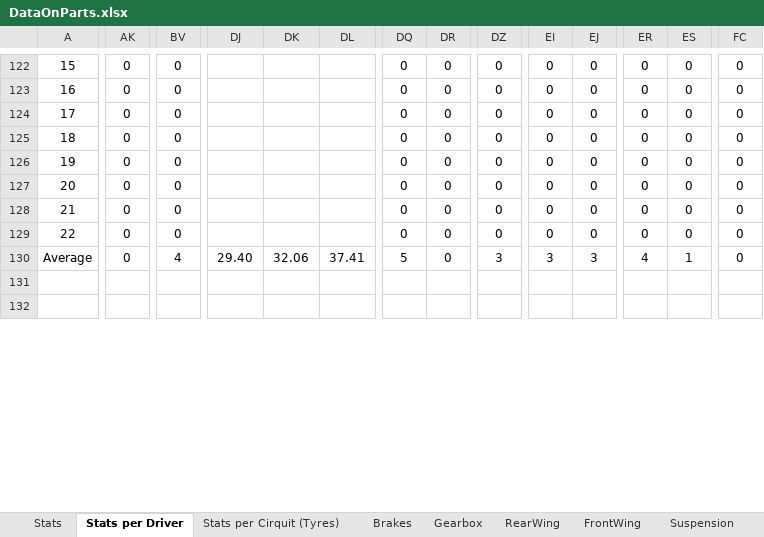
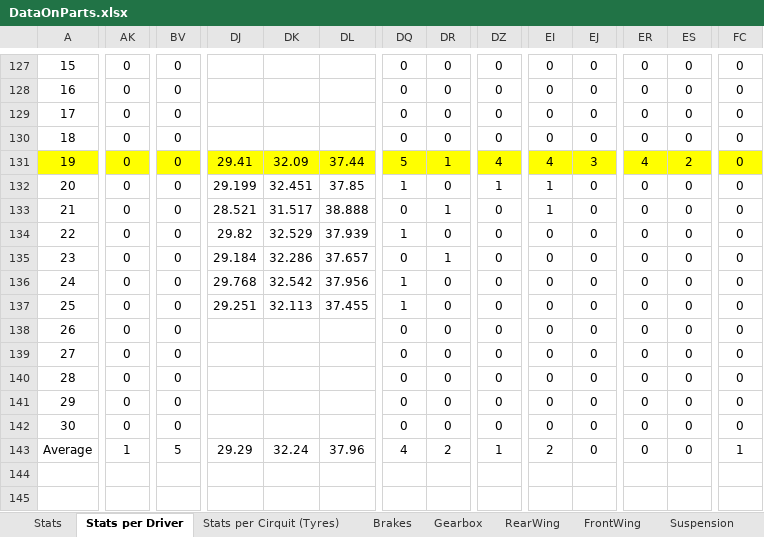
Before and after one commit to alekyr/F1ManagerOptimalConfiguration, an Excel workbook: DataOnParts.xlsx, sheet Stats per Driver, drawn as a sheet; only a part is shown, gaps mark what is left out; values as stored, in another font and other column widths than the file's, no borders; addresses are those after the commit; rows hold the shown columns only; the diff covers the shown part only; the diff names each change by its address in the sheet, - before the commit and + after, or states it on an @@ line.

```diff
--- a/DataOnParts.xlsx (sheet Stats per Driver)
+++ b/DataOnParts.xlsx (sheet Stats per Driver)
+row 131: 19 | 0 | 0 | 29.41 | 32.09 | 37.44 | 5 | 1 | 4 | 4 | 3 | 4 | 2 | 0
+row 132: 20 | 0 | 0 | 29.199 | 32.451 | 37.85 | 1 | 0 | 1 | 1 | 0 | 0 | 0 | 0
+row 133: 21 | 0 | 0 | 28.521 | 31.517 | 38.888 | 0 | 1 | 0 | 1 | 0 | 0 | 0 | 0
+row 134: 22 | 0 | 0 | 29.82 | 32.529 | 37.939 | 1 | 0 | 0 | 0 | 0 | 0 | 0 | 0
+row 135: 23 | 0 | 0 | 29.184 | 32.286 | 37.657 | 0 | 1 | 0 | 0 | 0 | 0 | 0 | 0
+row 136: 24 | 0 | 0 | 29.768 | 32.542 | 37.956 | 1 | 0 | 0 | 0 | 0 | 0 | 0 | 0
+row 137: 25 | 0 | 0 | 29.251 | 32.113 | 37.455 | 1 | 0 | 0 | 0 | 0 | 0 | 0 | 0
-A138: 19
+A138: 26
-A139: 20
+A139: 27
-A140: 21
+A140: 28
-A141: 22
+A141: 29
+row 142: 30 | 0 | 0 |  |  |  | 0 | 0 | 0 | 0 | 0 | 0 | 0 | 0
-AK143: 0
+AK143: 1
-BV143: 4
+BV143: 5
-DJ143: 29.40
+DJ143: 29.29
-DK143: 32.06
+DK143: 32.24
-DL143: 37.41
+DL143: 37.96
-DQ143: 5
+DQ143: 4
-DR143: 0
+DR143: 2
-DZ143: 3
+DZ143: 1
-EI143: 3
+EI143: 2
-EJ143: 3
+EJ143: 0
-ER143: 4
+ER143: 0
-ES143: 1
+ES143: 0
-FC143: 0
+FC143: 1
```
Also changed, not shown: 10 added rows and 415 edited cells elsewhere in this sheet, sheet Stats, sheet Brakes, sheet RearWing, formulas that keep their value, 1 other file.
